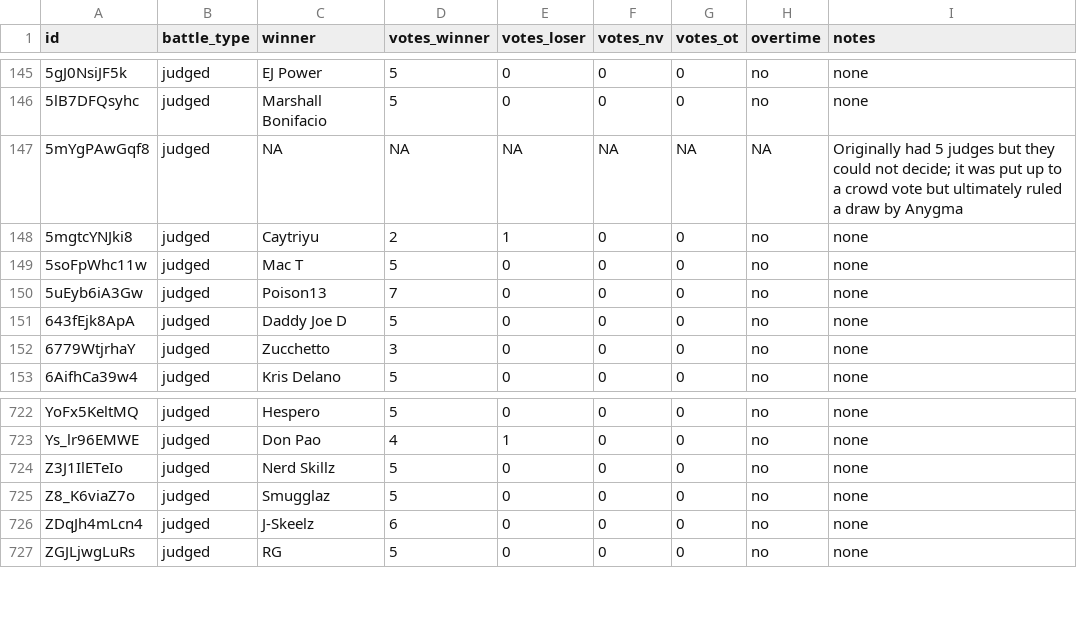
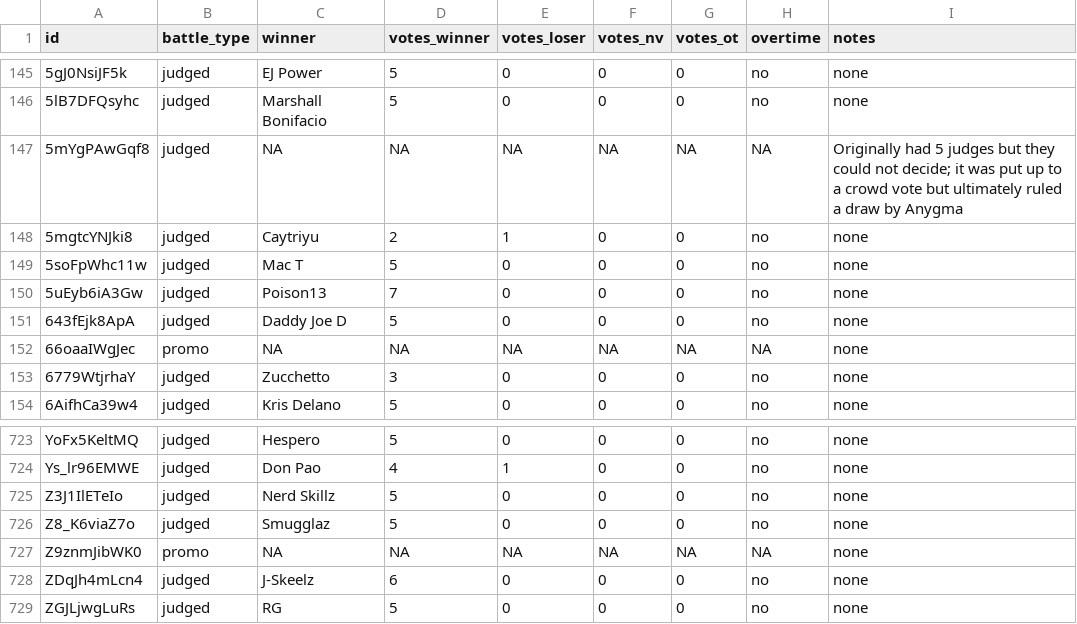
Before and after one commit to russluber/project-rap-sheet, a CSV file: data/annotations/battle_results.csv, drawn as a sheet; only a part is shown, gaps mark what is left out.

Commit message:
Remove 'promo' as excluded keyword for filtering in pipeline
Add 2 promo battle results

```diff
--- a/data/annotations/battle_results.csv
+++ b/data/annotations/battle_results.csv
@@ -151,2 +151,3 @@ id,battle_type,winner,votes_winner,votes_loser,votes_nv,votes_ot,overtime,notes
 643fEjk8ApA,judged,Daddy Joe D,5,0,0,0,no,none
+66oaaIWgJec,promo,NA,NA,NA,NA,NA,NA,none
 6779WtjrhaY,judged,Zucchetto,3,0,0,0,no,none
@@ -725,2 +726,3 @@ Z3J1IlETeIo,judged,Nerd Skillz,5,0,0,0,no,none
 Z8_K6viaZ7o,judged,Smugglaz,5,0,0,0,no,none
+Z9znmJibWK0,promo,NA,NA,NA,NA,NA,NA,none
 ZDqJh4mLcn4,judged,J-Skeelz,6,0,0,0,no,none
```
Also changed, not shown: data/emcee_aliases.csv, data/processed/emcees.csv, 5 other files.
